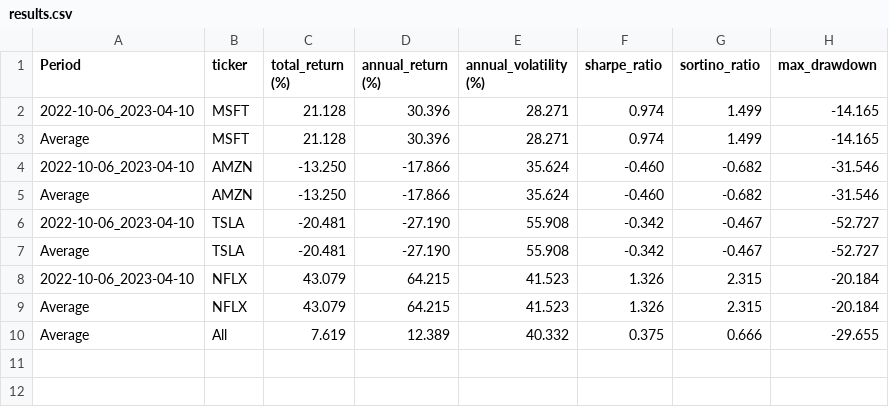
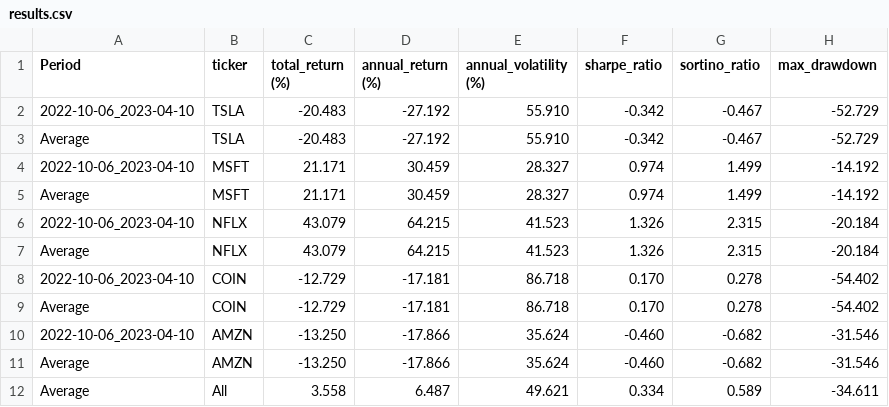
Before and after one commit to waylonli/FINSABER, a CSV file: backtest/output/cherry_pick_both_finmem/BuyAndHoldStrategy/results.csv, drawn as a sheet.

Commit message:
bug fixed and results update

```diff
--- a/backtest/output/cherry_pick_both_finmem/BuyAndHoldStrategy/results.csv
+++ b/backtest/output/cherry_pick_both_finmem/BuyAndHoldStrategy/results.csv
@@ -1,10 +1,12 @@
 Period,ticker,total_return (%),annual_return (%),annual_volatility (%),sharpe_ratio,sortino_ratio,max_drawdown
-2022-10-06_2023-04-10,MSFT,21.128,30.396,28.271,0.974,1.499,-14.165
-Average,MSFT,21.128,30.396,28.271,0.974,1.499,-14.165
+2022-10-06_2023-04-10,TSLA,-20.483,-27.192,55.910,-0.342,-0.467,-52.729
+Average,TSLA,-20.483,-27.192,55.910,-0.342,-0.467,-52.729
+2022-10-06_2023-04-10,MSFT,21.171,30.459,28.327,0.974,1.499,-14.192
+Average,MSFT,21.171,30.459,28.327,0.974,1.499,-14.192
+2022-10-06_2023-04-10,NFLX,43.079,64.215,41.523,1.326,2.315,-20.184
+Average,NFLX,43.079,64.215,41.523,1.326,2.315,-20.184
+2022-10-06_2023-04-10,COIN,-12.729,-17.181,86.718,0.170,0.278,-54.402
+Average,COIN,-12.729,-17.181,86.718,0.170,0.278,-54.402
 2022-10-06_2023-04-10,AMZN,-13.250,-17.866,35.624,-0.460,-0.682,-31.546
 Average,AMZN,-13.250,-17.866,35.624,-0.460,-0.682,-31.546
-2022-10-06_2023-04-10,TSLA,-20.481,-27.190,55.908,-0.342,-0.467,-52.727
-Average,TSLA,-20.481,-27.190,55.908,-0.342,-0.467,-52.727
-2022-10-06_2023-04-10,NFLX,43.079,64.215,41.523,1.326,2.315,-20.184
-Average,NFLX,43.079,64.215,41.523,1.326,2.315,-20.184
-Average,All,7.619,12.389,40.332,0.375,0.666,-29.655
+Average,All,3.558,6.487,49.621,0.334,0.589,-34.611
```
Also changed, not shown: 13 other files.
